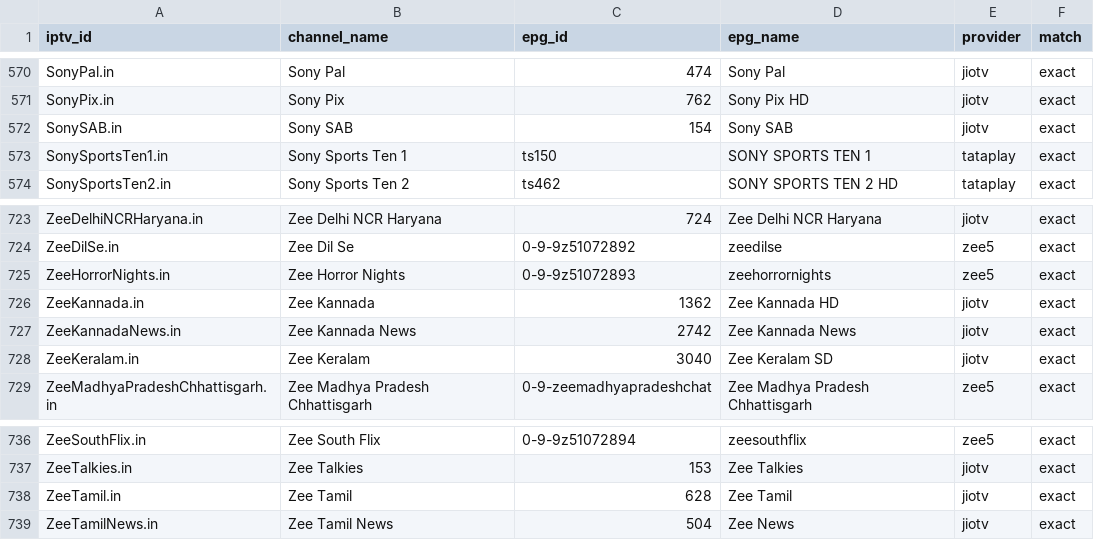
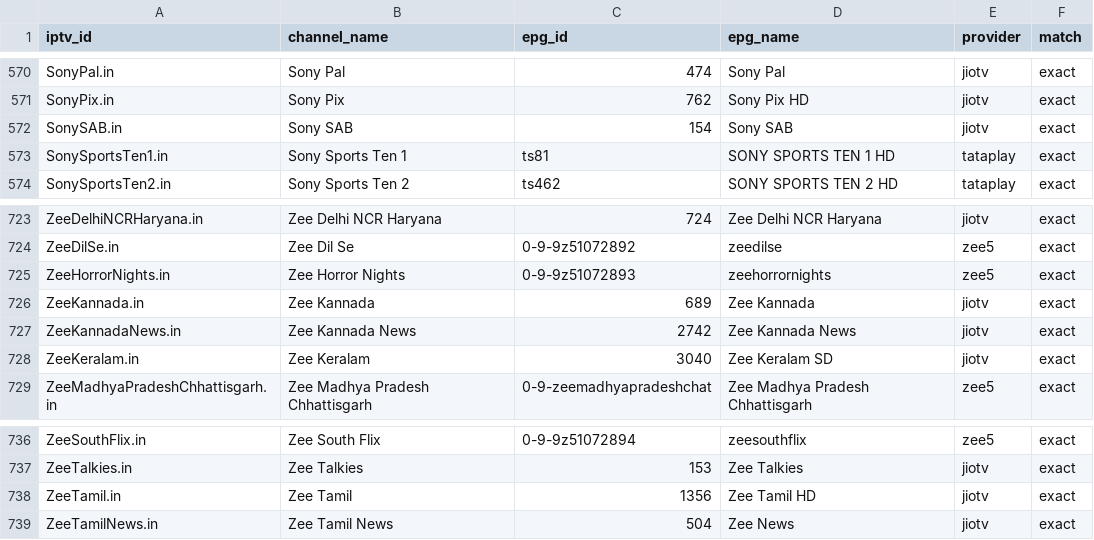
Before and after one commit to soniharish2018/in-iptv, a CSV file: playlists/epg-mapping.csv, drawn as a sheet; only a part is shown, gaps mark what is left out; the diff covers the shown part only.

```diff
--- a/playlists/epg-mapping.csv
+++ b/playlists/epg-mapping.csv
@@ -572,3 +572,3 @@ SonyPix.in,Sony Pix,762,Sony Pix HD,jiotv,exact
 SonySAB.in,Sony SAB,154,Sony SAB,jiotv,exact
-SonySportsTen1.in,Sony Sports Ten 1,ts150,SONY SPORTS TEN 1,tataplay,exact
+SonySportsTen1.in,Sony Sports Ten 1,ts81,SONY SPORTS TEN 1 HD,tataplay,exact
 SonySportsTen2.in,Sony Sports Ten 2,ts462,SONY SPORTS TEN 2 HD,tataplay,exact
@@ -725,3 +725,3 @@ ZeeDilSe.in,Zee Dil Se,0-9-9z51072892,zeedilse,zee5,exact
 ZeeHorrorNights.in,Zee Horror Nights,0-9-9z51072893,zeehorrornights,zee5,exact
-ZeeKannada.in,Zee Kannada,1362,Zee Kannada HD,jiotv,exact
+ZeeKannada.in,Zee Kannada,689,Zee Kannada,jiotv,exact
 ZeeKannadaNews.in,Zee Kannada News,2742,Zee Kannada News,jiotv,exact
@@ -737,3 +737,3 @@ ZeeSouthFlix.in,Zee South Flix,0-9-9z51072894,zeesouthflix,zee5,exact
 ZeeTalkies.in,Zee Talkies,153,Zee Talkies,jiotv,exact
-ZeeTamil.in,Zee Tamil,628,Zee Tamil,jiotv,exact
+ZeeTamil.in,Zee Tamil,1356,Zee Tamil HD,jiotv,exact
 ZeeTamilNews.in,Zee Tamil News,504,Zee News,jiotv,exact
```
Also changed, not shown: 26 edited cells elsewhere in this file, 7 other files.
